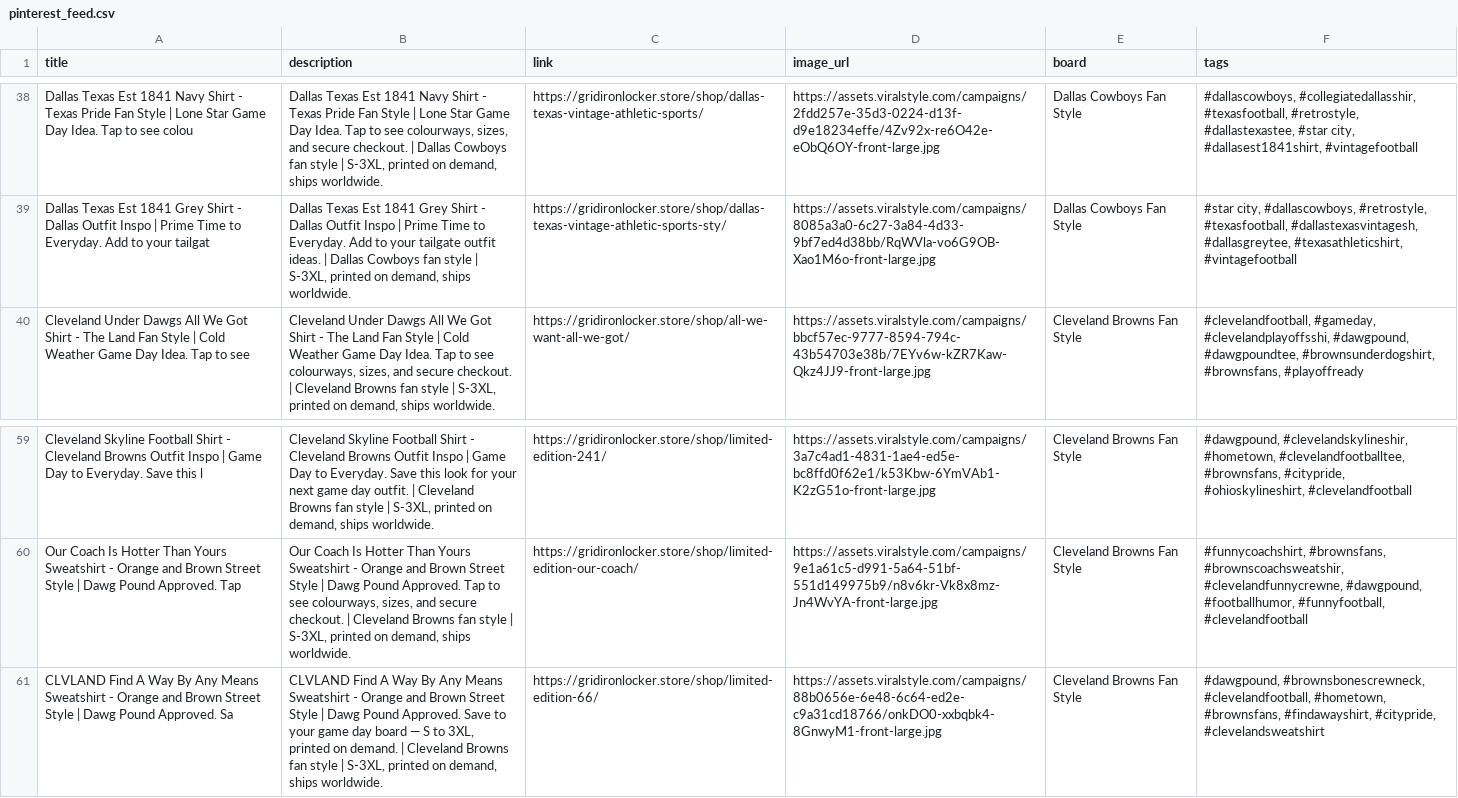
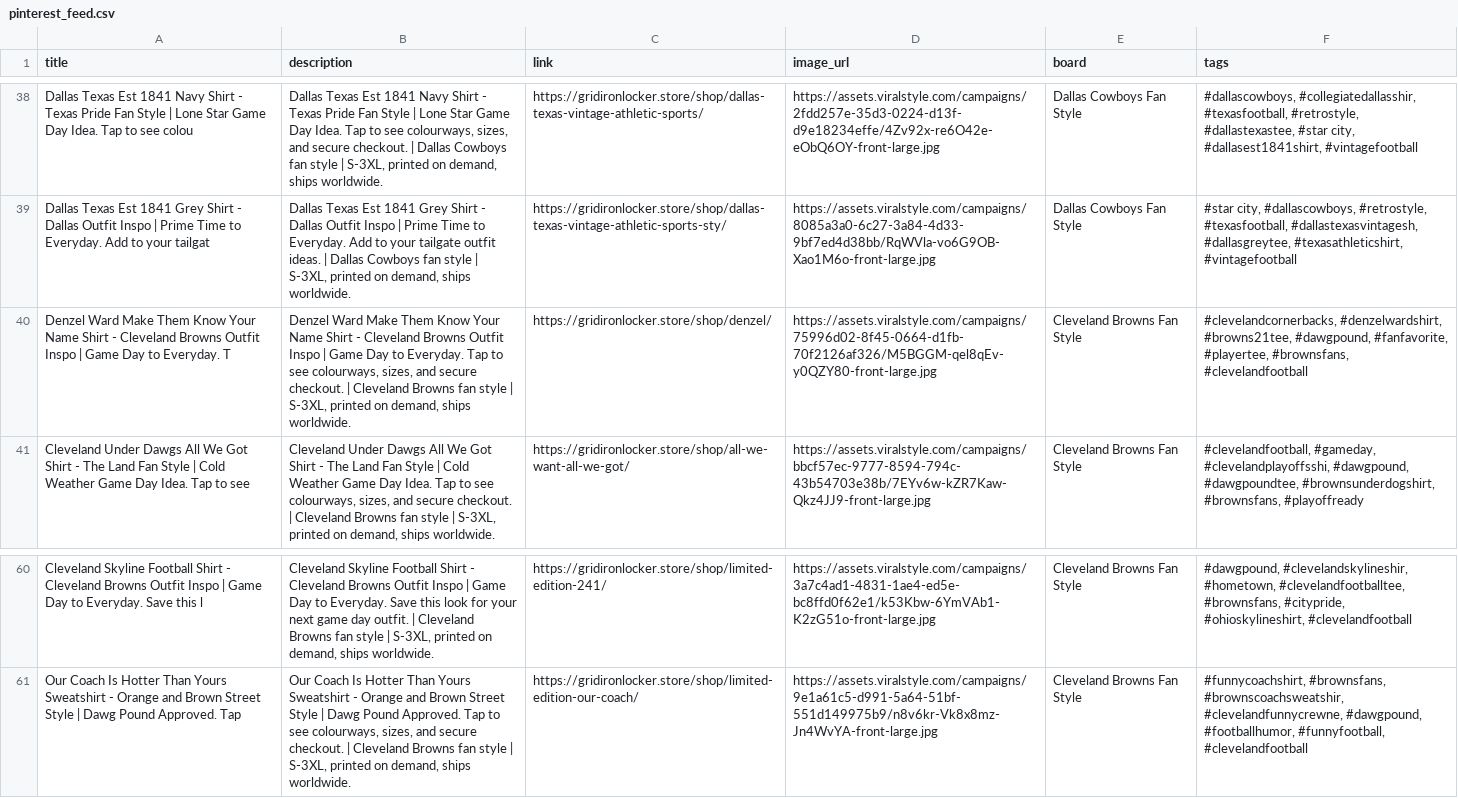
Before and after one commit to gridironlocker/gridiron-locker, a CSV file: marketing/pinterest_feed.csv, drawn as a sheet; only a part is shown, gaps mark what is left out; removed rows and columns are numbered as before the commit, all else as after; the diff names each change by its address in the sheet, - before the commit and + after, or states it on an @@ line.

```diff
--- a/marketing/pinterest_feed.csv
+++ b/marketing/pinterest_feed.csv
+row 40: Denzel Ward Make Them Know Your Name Shirt - Cleveland Browns Outfit Inspo | Game Day to Everyday. T | Denzel Ward Make Them Know Your Name Shirt - Cleveland Browns Outfit Inspo | Game Day to Everyday. Tap to see colourways, sizes, and secure checkout. | Cleveland Browns fan style | S-3XL, printed on demand, ships worldwide. | https://gridironlocker.store/shop/denzel/ | https://assets.viralstyle.com/campaigns/75996d02-8f45-0664-d1fb-70f2126af326/M5BGGM-qel8qEv-y0QZY80-front-large.jpg | Cleveland Browns Fan Style | #clevelandcornerbacks, #denzelwardshirt, #browns21tee, #dawgpound, #fanfavorite, #playertee, #brownsfans, #clevelandfootball
-row 61: CLVLAND Find A Way By Any Means Sweatshirt - Orange and Brown Street Style | Dawg Pound Approved. Sa | CLVLAND Find A Way By Any Means Sweatshirt - Orange and Brown Street Style | Dawg Pound Approved. Save to your game day board — S to 3XL, printed on demand. | Cleveland Browns fan style | S-3XL, printed on demand, ships worldwide. | https://gridironlocker.store/shop/limited-edition-66/ | https://assets.viralstyle.com/campaigns/88b0656e-6e48-6c64-ed2e-c9a31cd18766/onkDO0-xxbqbk4-8GnwyM1-front-large.jpg | Cleveland Browns Fan Style | #dawgpound, #brownsbonescrewneck, #clevelandfootball, #hometown, #brownsfans, #findawayshirt, #citypride, #clevelandsweatshirt
```
Also changed, not shown: 40 other files.
